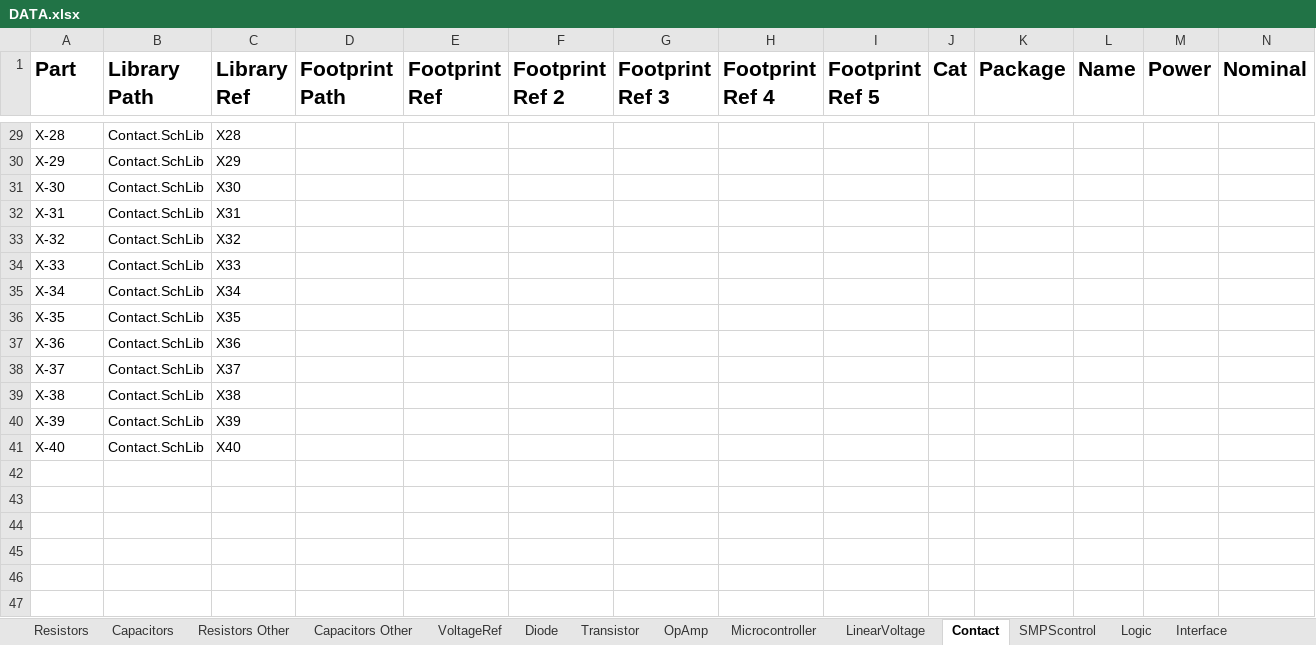
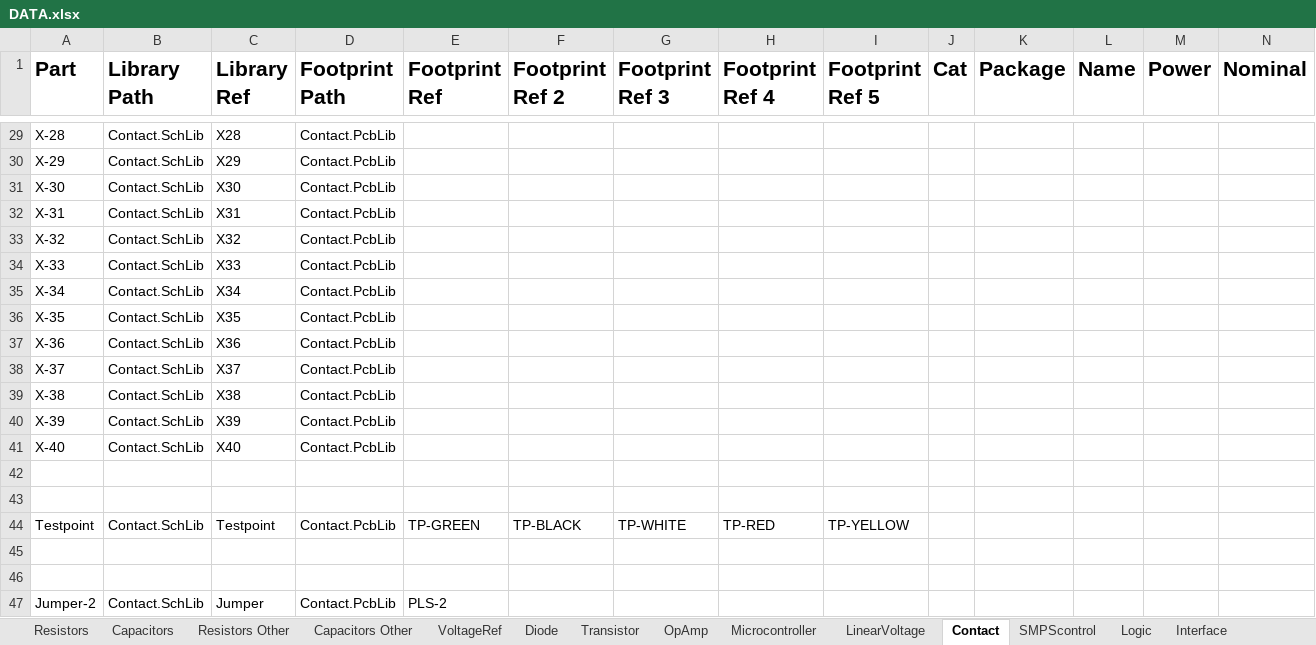
Before and after one commit to KirB523/LIB, an Excel workbook: DATA.xlsx, sheet Contact, drawn as a sheet; only a part is shown, gaps mark what is left out; values as stored, in another font and other column widths than the file's, no borders; rows hold the shown columns only; the diff covers the shown part only; the diff names each change by its address in the sheet, - before the commit and + after, or states it on an @@ line.

```diff
--- a/DATA.xlsx (sheet Contact)
+++ b/DATA.xlsx (sheet Contact)
-D29:D41 (Footprint Path): (empty)
+D29:D41 (Footprint Path): Contact.PcbLib
+row 42: (empty)
+row 43: (empty)
+row 44: Testpoint | Contact.SchLib | Testpoint | Contact.PcbLib | TP-GREEN | TP-BLACK | TP-WHITE | TP-RED | TP-YELLOW
+row 45: (empty)
+row 46: (empty)
+row 47: Jumper-2 | Contact.SchLib | Jumper | Contact.PcbLib | PLS-2
```
Also changed, not shown: 54 edited cells elsewhere in this sheet, sheet Diode, sheet Transistor, sheet Sensors, sheet Magnetics, sheet Drivers, sheet OpAmp, 3 more sheets, other sheet tabs, 24 other files.
